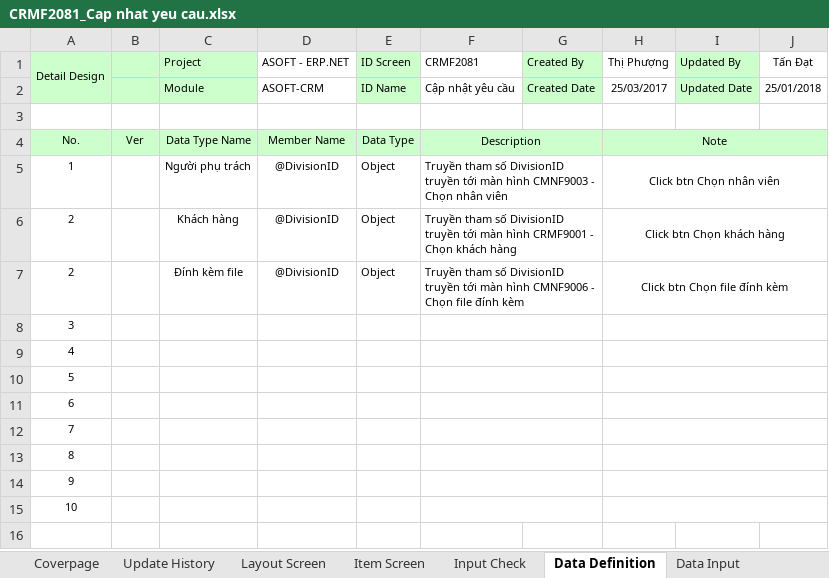
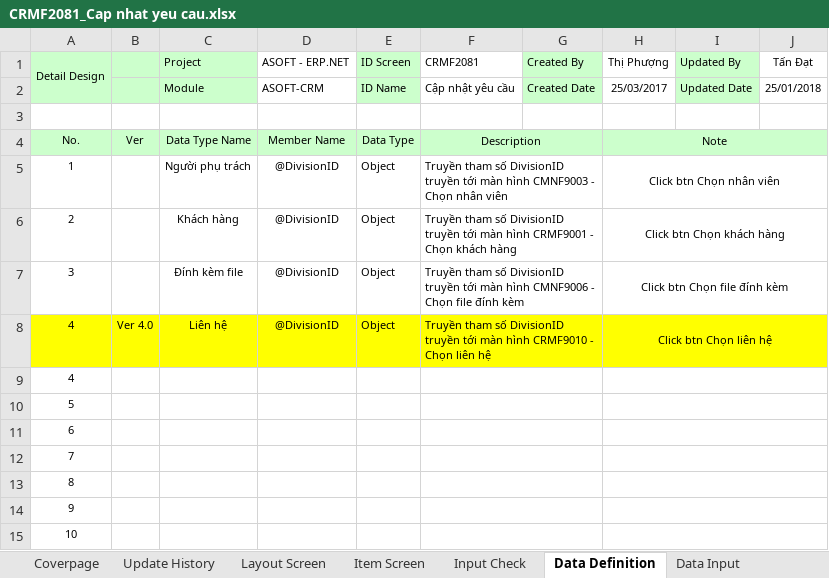
Before and after one commit to ASOFT-Solution/asoft-test-svn, an Excel workbook: 2018/CRM/03_DetailDesign/CRMF2081_Cap nhat yeu cau.xlsx, sheet Data Definition, drawn as a sheet; values as stored, in another font and other column widths than the file's, no borders; removed rows and columns are numbered as before the commit, all else as after; the diff names each change by its address in the sheet, - before the commit and + after, or states it on an @@ line.

```diff
--- a/2018/CRM/03_DetailDesign/CRMF2081_Cap nhat yeu cau.xlsx (sheet Data Definition)
+++ b/2018/CRM/03_DetailDesign/CRMF2081_Cap nhat yeu cau.xlsx (sheet Data Definition)
-A7 (Detail Design): 2
+A7 (Detail Design): 3
-row 8: 3
+row 8: 4 | Ver 4.0 | Liên hệ | @DivisionID | Object | Truyền tham số DivisionID truyền tới màn hình CRMF9010 - Chọn liên hệ |  | Click btn Chọn liên hệ
```
Also changed, not shown: sheet Item Screen, sheet Form Func Spec, sheet Data Input, charts or pictures, 2018/CRM/03_DetailDesign/CRMF2082_Xem chi tiet yeu cau.xlsx, 3 other files.
